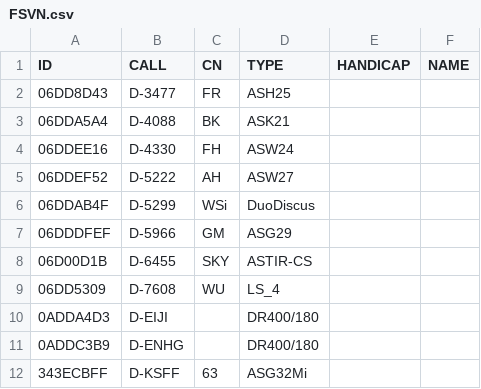
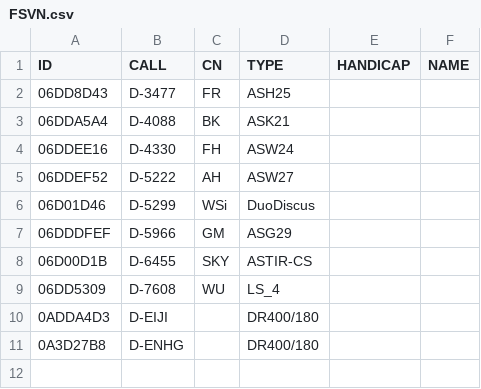
Before and after one commit to Genschman4/OGN, a CSV file: FSVN.csv, drawn as a sheet.

Commit message:
Update FSVN.csv

```diff
--- a/FSVN.csv
+++ b/FSVN.csv
@@ -5,3 +5,3 @@ ID,CALL,CN,TYPE,HANDICAP,NAME
 06DDEF52,D-5222,AH,ASW27,,
-06DDAB4F,D-5299,WSi,DuoDiscus,,
+06D01D46,D-5299,WSi,DuoDiscus,,
 06DDDFEF,D-5966,GM,ASG29,,
@@ -10,3 +10,2 @@ ID,CALL,CN,TYPE,HANDICAP,NAME
 0ADDA4D3,D-EIJI,,DR400/180,,
-0ADDC3B9,D-ENHG,,DR400/180,,
-343ECBFF,D-KSFF,63,ASG32Mi,,
+0A3D27B8,D-ENHG,,DR400/180,,
```
